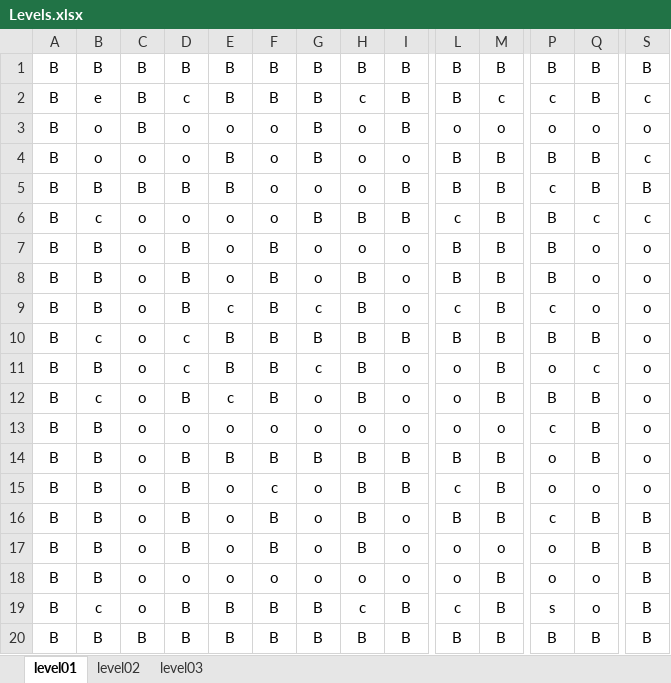
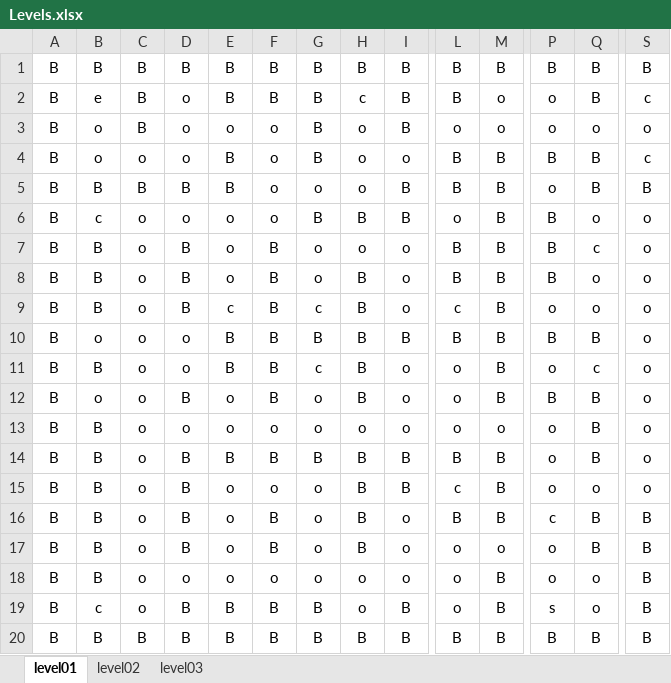
Before and after one commit to shivanmodha/Pixel-Run, an Excel workbook: levels/Levels.xlsx, sheet level01, drawn as a sheet; only a part is shown, gaps mark what is left out; values as stored, in another font and other column widths than the file's, no borders; conditional formats not drawn; the diff names each change by its address in the sheet, - before the commit and + after, or states it on an @@ line.

```diff
--- a/levels/Levels.xlsx (sheet level01)
+++ b/levels/Levels.xlsx (sheet level01)
-D2: c
+D2: o
-M2: c
+M2: o
-P2: c
+P2: o
-P5: c
+P5: o
-L6: c
+L6: o
-Q6: c
+Q6: o
-S6: c
+S6: o
-Q7: o
+Q7: c
-P9: c
+P9: o
-B10: c
+B10: o
-D10:D11: c
+D10:D11: o
-B12: c
+B12: o
-E12: c
+E12: o
-P13: c
+P13: o
-F15: c
+F15: o
-H19: c
+H19: o
-L19: c
+L19: o
```
Also changed, not shown: sheet level03, sheet level02, 7 other files.
